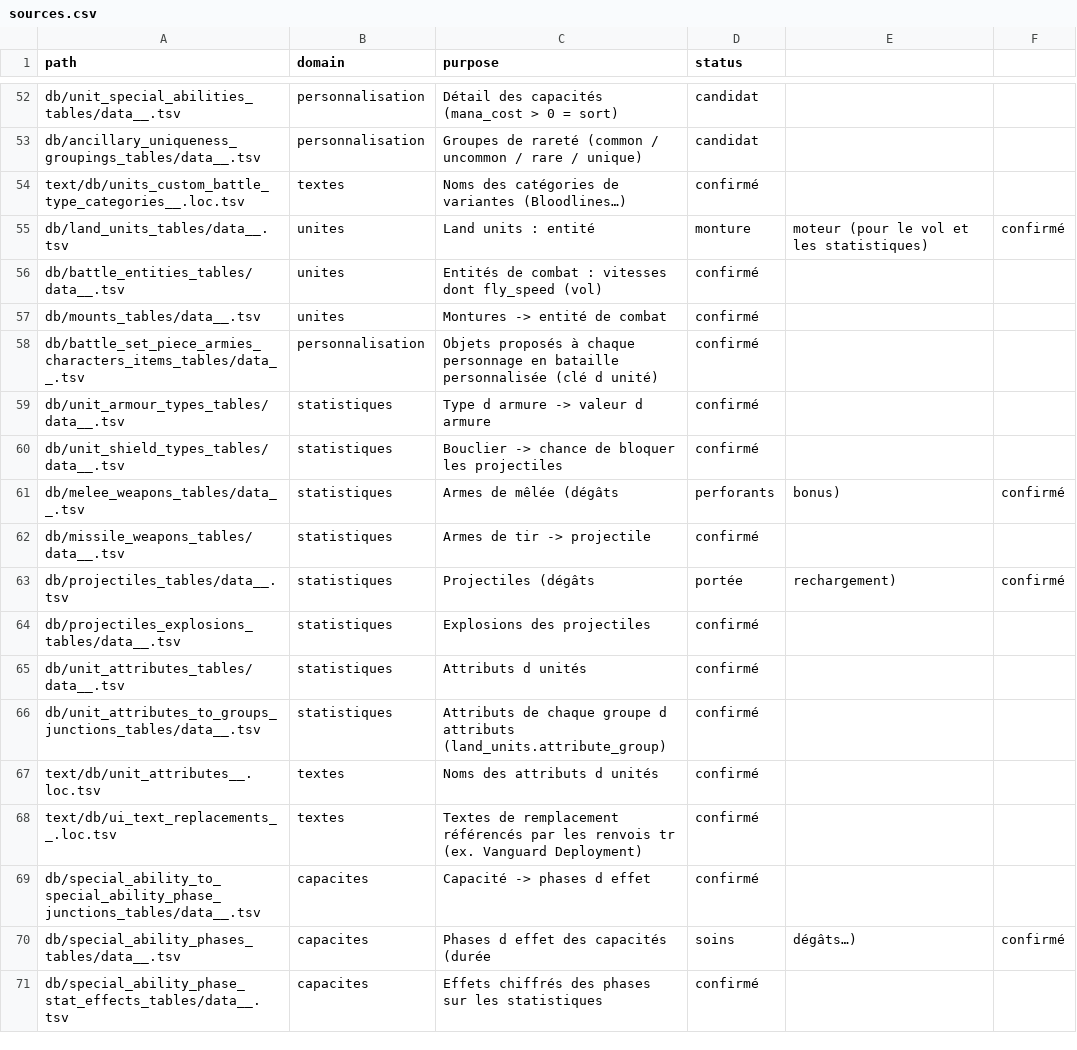
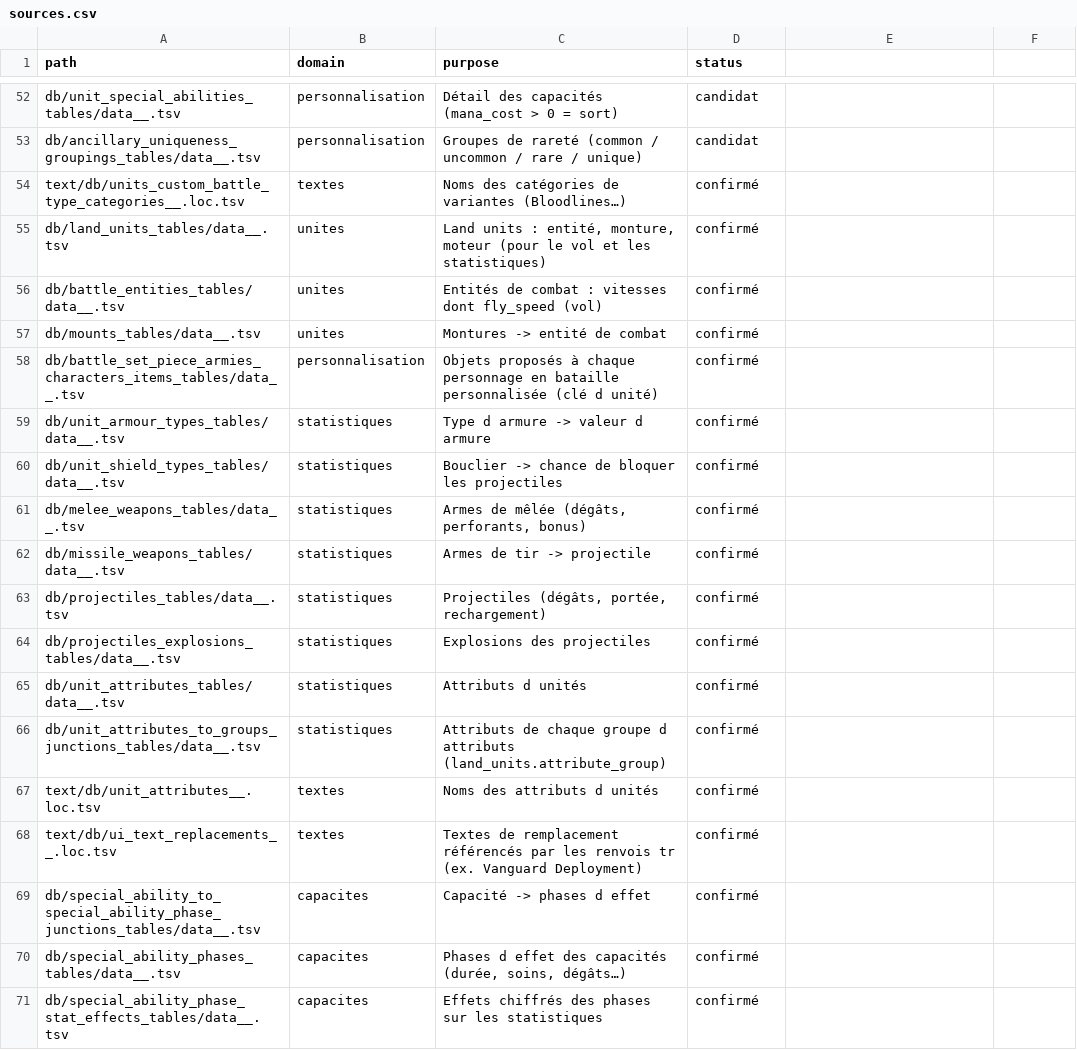
Before and after one commit to bliblizer/tww3-builder, a CSV file: config/sources.csv, drawn as a sheet; only a part is shown, gaps mark what is left out.

```diff
--- a/config/sources.csv
+++ b/config/sources.csv
@@ -54,3 +54,3 @@ db/ancillary_uniqueness_groupings_tables/data__.tsv,personnalisation,Groupes de
 text/db/units_custom_battle_type_categories__.loc.tsv,textes,Noms des catégories de variantes (Bloodlines…),confirmé
-db/land_units_tables/data__.tsv,unites,Land units : entité, monture, moteur (pour le vol et les statistiques),confirmé
+db/land_units_tables/data__.tsv,unites,"Land units : entité, monture, moteur (pour le vol et les statistiques)",confirmé
 db/battle_entities_tables/data__.tsv,unites,Entités de combat : vitesses dont fly_speed (vol),confirmé
@@ -60,5 +60,5 @@ db/unit_armour_types_tables/data__.tsv,statistiques,Type d armure -> valeur d ar
 db/unit_shield_types_tables/data__.tsv,statistiques,Bouclier -> chance de bloquer les projectiles,confirmé
-db/melee_weapons_tables/data__.tsv,statistiques,Armes de mêlée (dégâts, perforants, bonus),confirmé
+db/melee_weapons_tables/data__.tsv,statistiques,"Armes de mêlée (dégâts, perforants, bonus)",confirmé
 db/missile_weapons_tables/data__.tsv,statistiques,Armes de tir -> projectile,confirmé
-db/projectiles_tables/data__.tsv,statistiques,Projectiles (dégâts, portée, rechargement),confirmé
+db/projectiles_tables/data__.tsv,statistiques,"Projectiles (dégâts, portée, rechargement)",confirmé
 db/projectiles_explosions_tables/data__.tsv,statistiques,Explosions des projectiles,confirmé
@@ -69,3 +69,3 @@ text/db/ui_text_replacements__.loc.tsv,textes,Textes de remplacement référenc
 db/special_ability_to_special_ability_phase_junctions_tables/data__.tsv,capacites,Capacité -> phases d effet,confirmé
-db/special_ability_phases_tables/data__.tsv,capacites,Phases d effet des capacités (durée, soins, dégâts…),confirmé
+db/special_ability_phases_tables/data__.tsv,capacites,"Phases d effet des capacités (durée, soins, dégâts…)",confirmé
 db/special_ability_phase_stat_effects_tables/data__.tsv,capacites,Effets chiffrés des phases sur les statistiques,confirmé
```
Also changed, not shown: 18 other files.
